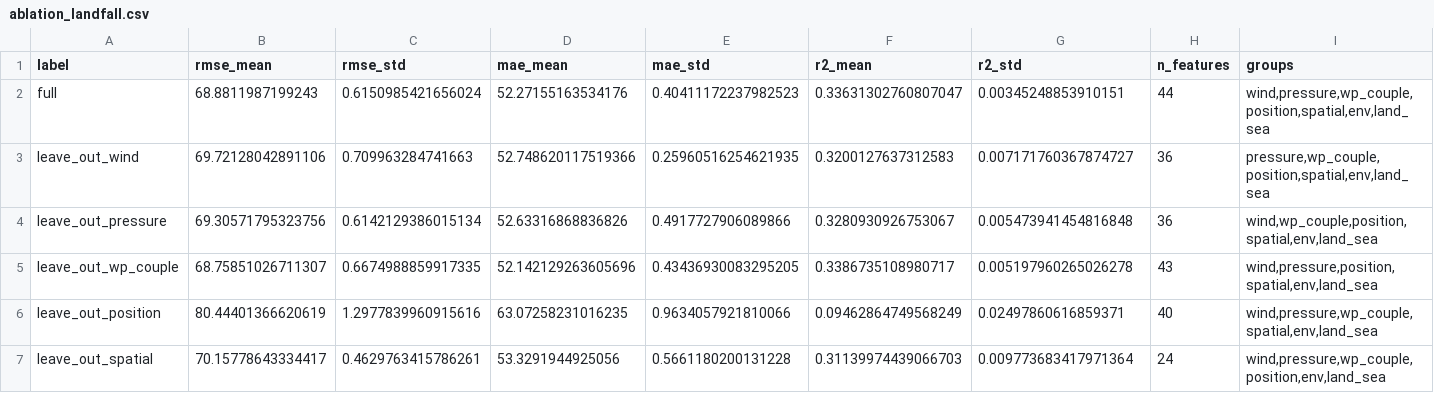
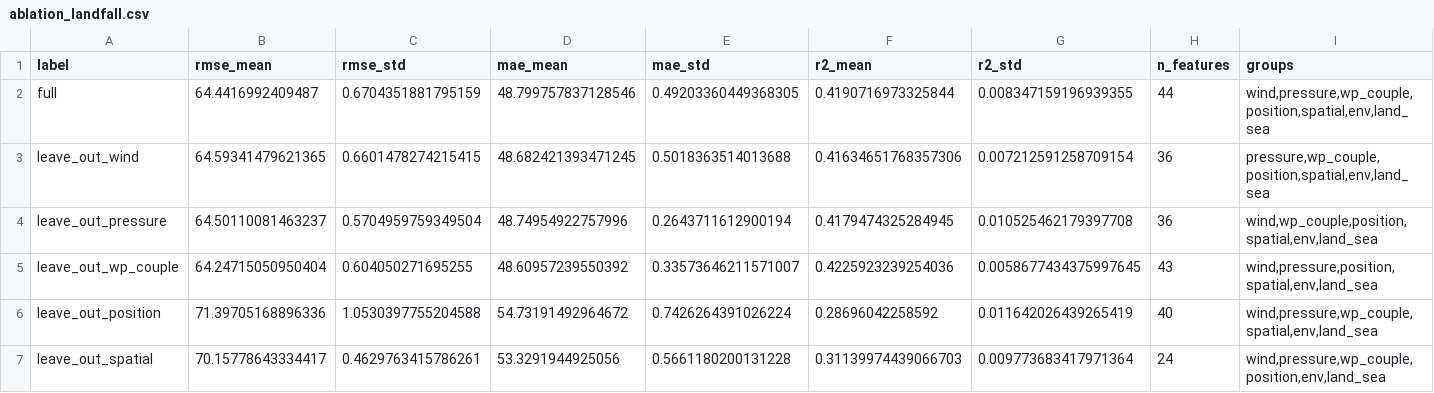
Before and after one commit to hannahmliu02/cyclone-land-impact-intensity-decay, a CSV file: data/features/ablation_landfall.csv, drawn as a sheet; only a part is shown; the diff covers the shown part only.

```diff
--- a/data/features/ablation_landfall.csv
+++ b/data/features/ablation_landfall.csv
@@ -1,7 +1,7 @@
 label,rmse_mean,rmse_std,mae_mean,mae_std,r2_mean,r2_std,n_features,groups
-full,68.8811987199243,0.6150985421656024,52.27155163534176,0.40411172237982523,0.33631302760807047,0.00345248853910151,44,"wind,pressure,wp_couple,position,spatial,env,land_sea"
-leave_out_wind,69.72128042891106,0.709963284741663,52.748620117519366,0.25960516254621935,0.3200127637312583,0.007171760367874727,36,"pressure,wp_couple,position,spatial,env,land_sea"
-leave_out_pressure,69.30571795323756,0.6142129386015134,52.63316868836826,0.4917727906089866,0.3280930926753067,0.005473941454816848,36,"wind,wp_couple,position,spatial,env,land_sea"
-leave_out_wp_couple,68.75851026711307,0.6674988859917335,52.142129263605696,0.43436930083295205,0.3386735108980717,0.005197960265026278,43,"wind,pressure,position,spatial,env,land_sea"
-leave_out_position,80.44401366620619,1.2977839960915616,63.07258231016235,0.9634057921810066,0.09462864749568249,0.02497860616859371,40,"wind,pressure,wp_couple,spatial,env,land_sea"
+full,64.4416992409487,0.6704351881795159,48.799757837128546,0.49203360449368305,0.4190716973325844,0.008347159196939355,44,"wind,pressure,wp_couple,position,spatial,env,land_sea"
+leave_out_wind,64.59341479621365,0.6601478274215415,48.682421393471245,0.5018363514013688,0.41634651768357306,0.007212591258709154,36,"pressure,wp_couple,position,spatial,env,land_sea"
+leave_out_pressure,64.50110081463237,0.5704959759349504,48.74954922757996,0.2643711612900194,0.4179474325284945,0.010525462179397708,36,"wind,wp_couple,position,spatial,env,land_sea"
+leave_out_wp_couple,64.24715050950404,0.604050271695255,48.60957239550392,0.33573646211571007,0.4225923239254036,0.0058677434375997645,43,"wind,pressure,position,spatial,env,land_sea"
+leave_out_position,71.39705168896336,1.0530397755204588,54.73191492964672,0.7426264391026224,0.28696042258592,0.011642026439265419,40,"wind,pressure,wp_couple,spatial,env,land_sea"
 leave_out_spatial,70.15778643334417,0.4629763415786261,53.3291944925056,0.5661180200131228,0.31139974439066703,0.009773683417971364,24,"wind,pressure,wp_couple,position,env,land_sea"
```
Also changed, not shown: 66 edited cells elsewhere in this file, data/features/ablation_decay_24h.csv, data/features/ablation_decay_48h.csv, 4 other files.
